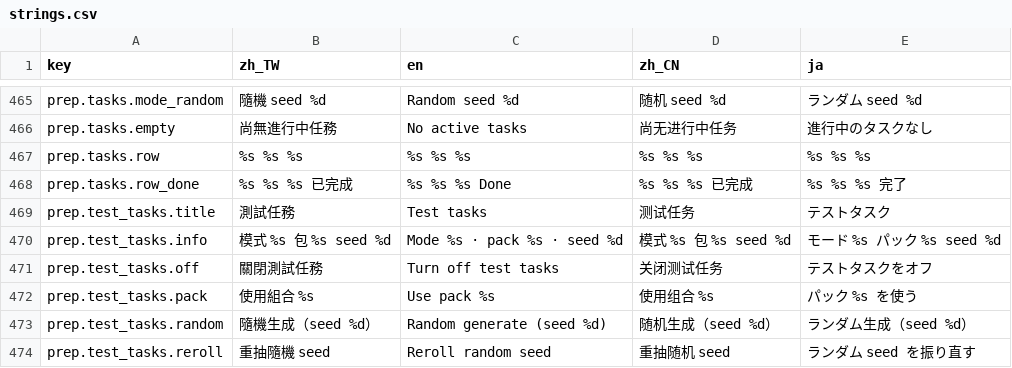
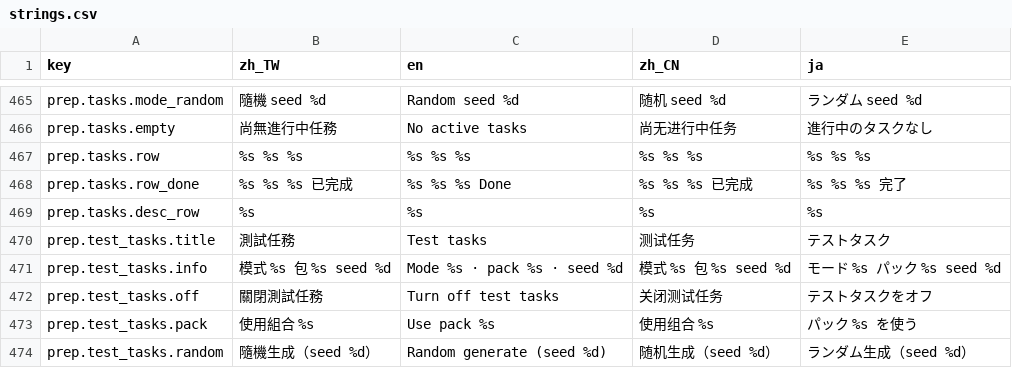
Before and after one commit to bzkit1983/imdoing, a CSV file: godot/game/locale/strings.csv, drawn as a sheet; only a part is shown, gaps mark what is left out; the shorter side is filled out with more unchanged rows; the diff names each change by its address in the sheet, - before the commit and + after, or states it on an @@ line.

```diff
--- a/godot/game/locale/strings.csv
+++ b/godot/game/locale/strings.csv
+row 469: prep.tasks.desc_row | %s | %s | %s | %s
```
Also changed, not shown: godot/game/locale/data.csv, 9 other files.
